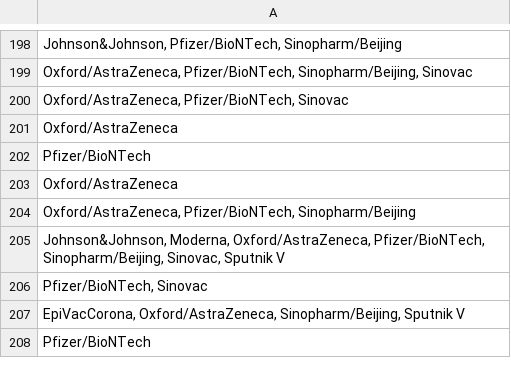
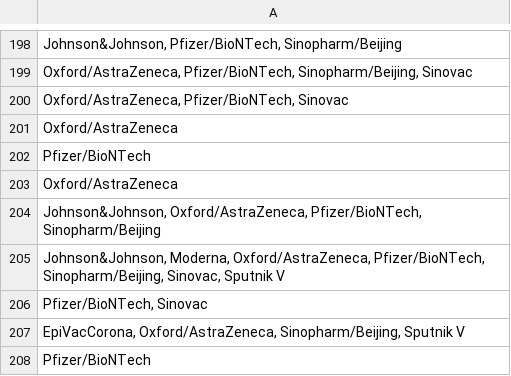
Before and after one commit to tanduy2407/Covid-19, a CSV file: data/country_with_vaccines.csv, drawn as a sheet; only a part is shown, gaps mark what is left out.

```diff
--- a/data/country_with_vaccines.csv
+++ b/data/country_with_vaccines.csv
@@ -203,3 +203,3 @@ Pfizer/BioNTech
 Oxford/AstraZeneca
-"Oxford/AstraZeneca, Pfizer/BioNTech, Sinopharm/Beijing"
+"Johnson&Johnson, Oxford/AstraZeneca, Pfizer/BioNTech, Sinopharm/Beijing"
 "Johnson&Johnson, Moderna, Oxford/AstraZeneca, Pfizer/BioNTech, Sinopharm/Beijing, Sinovac, Sputnik V"
```
Also changed, not shown: 2 other files.
